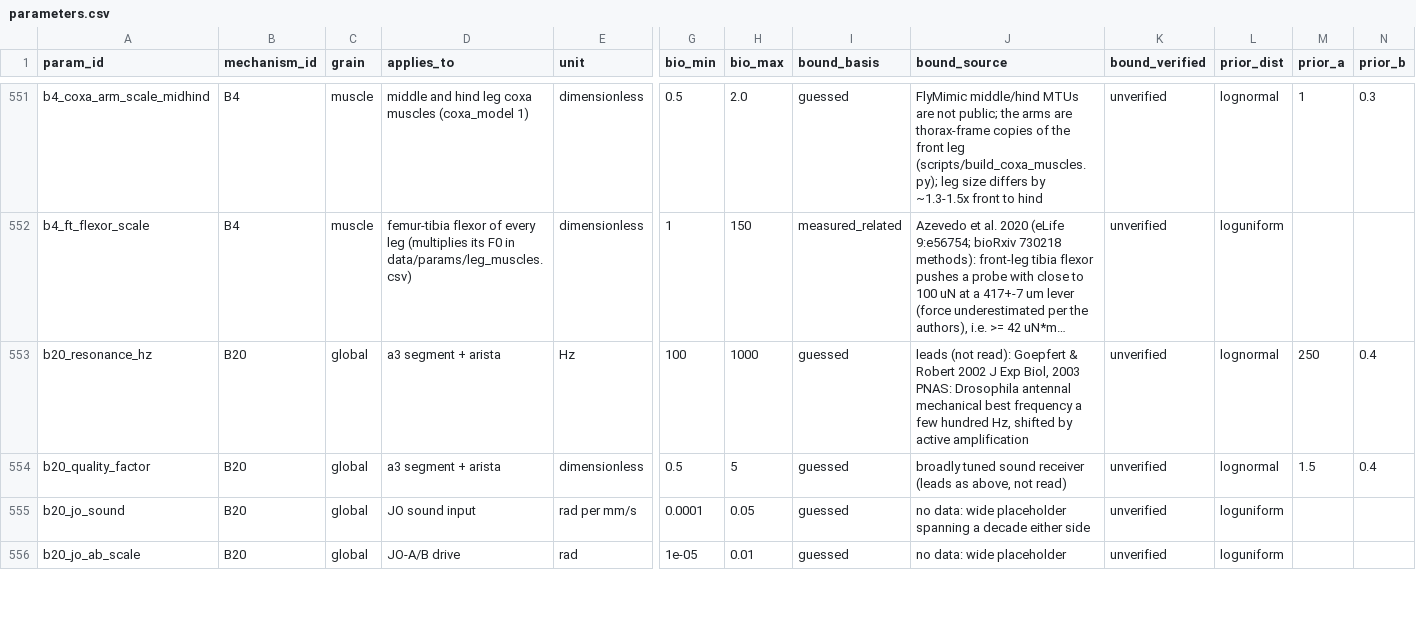
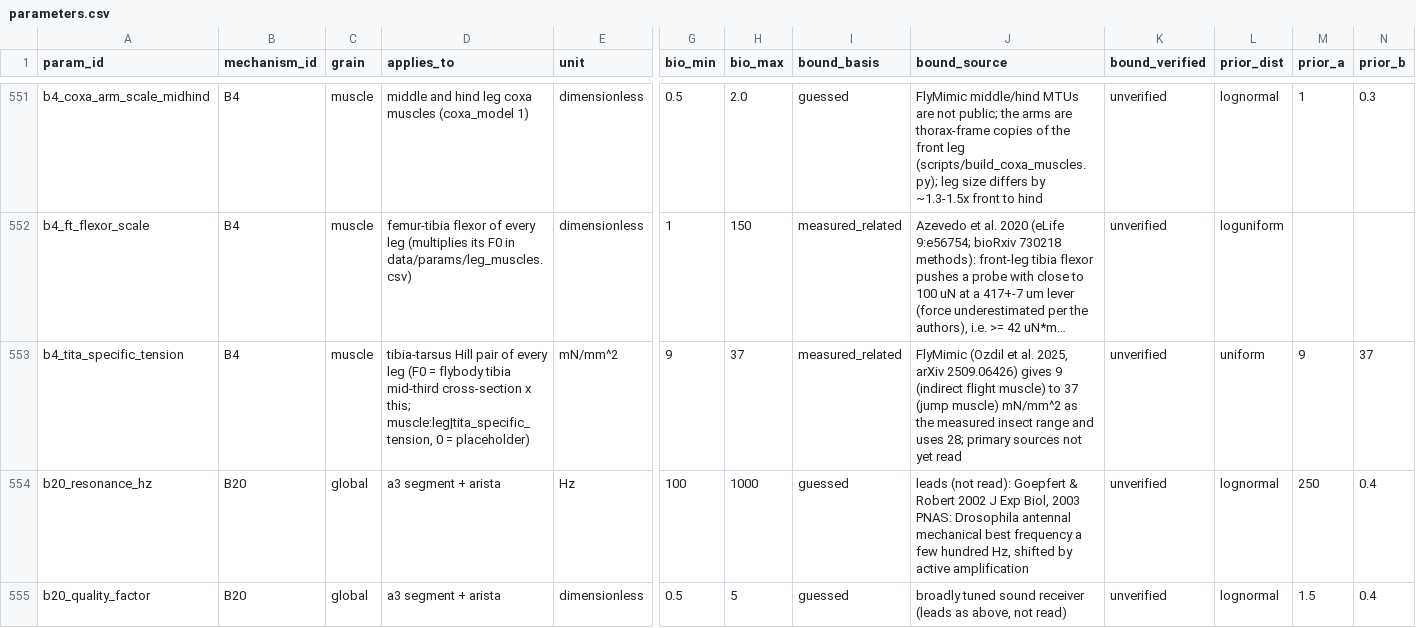
Before and after one commit to bengreff/fly-emulation, a CSV file: data/model/parameters.csv, drawn as a sheet; only a part is shown, gaps mark what is left out; the shorter side is filled out with more unchanged rows; long unchanged cells end in …; rows hold the shown columns only; the diff names each change by its address in the sheet, - before the commit and + after, or states it on an @@ line.

```diff
--- a/data/model/parameters.csv
+++ b/data/model/parameters.csv
+row 553: b4_tita_specific_tension | B4 | muscle | tibia-tarsus Hill pair of every leg (F0 = flybody tibia mid-third cross-section x this; muscle:leg|tita_specific_tension, 0 = placeholder) | mN/mm^2 | 9 | 37 | measured_related | FlyMimic (Ozdil et al. 2025, arXiv 2509.06426) gives 9 (indirect flight muscle) to 37 (jump muscle) mN/mm^2 as the measured insect range and uses 28; primary sources not yet read | unverified | uniform | 9 | 37
```
Also changed, not shown: data/model/structural_keys.csv, 5 other files.
